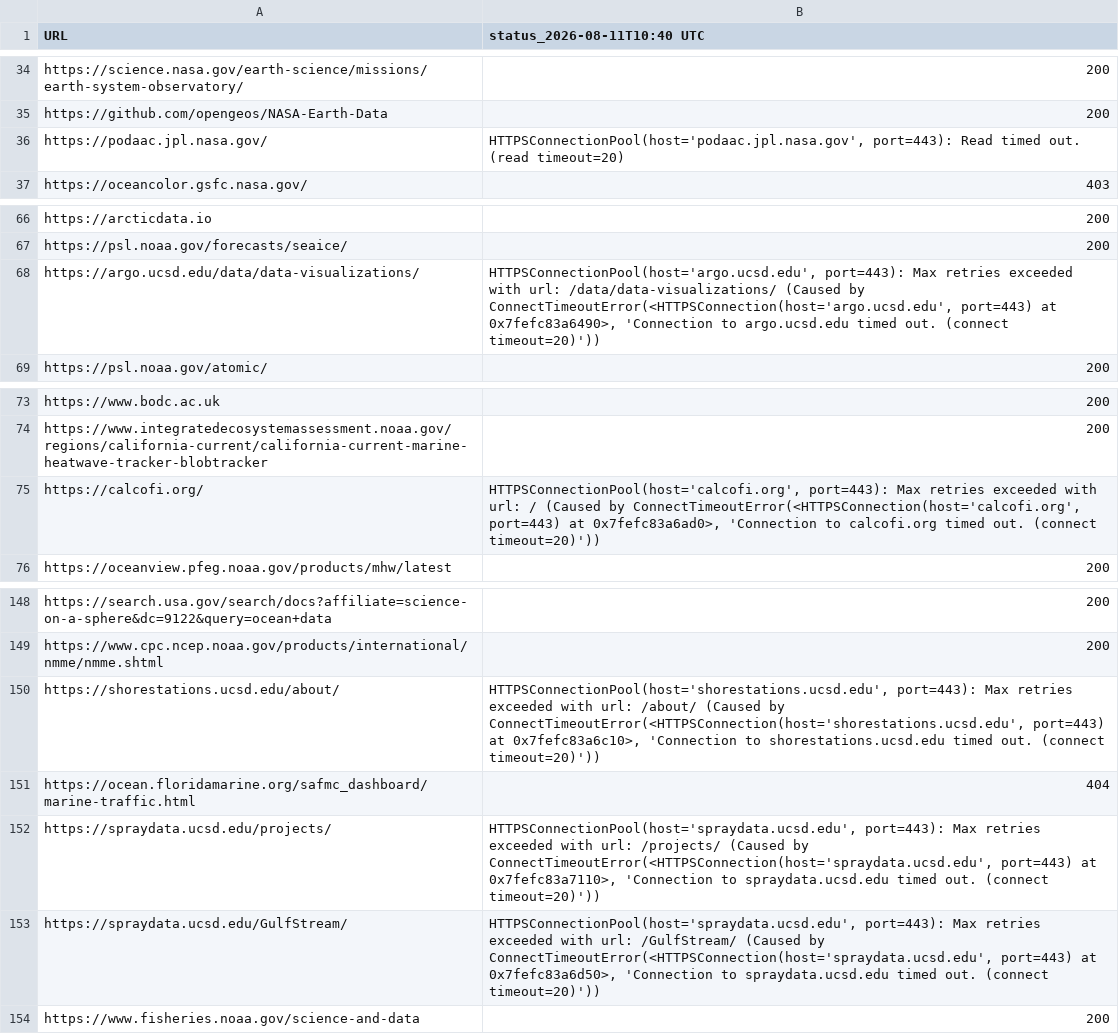
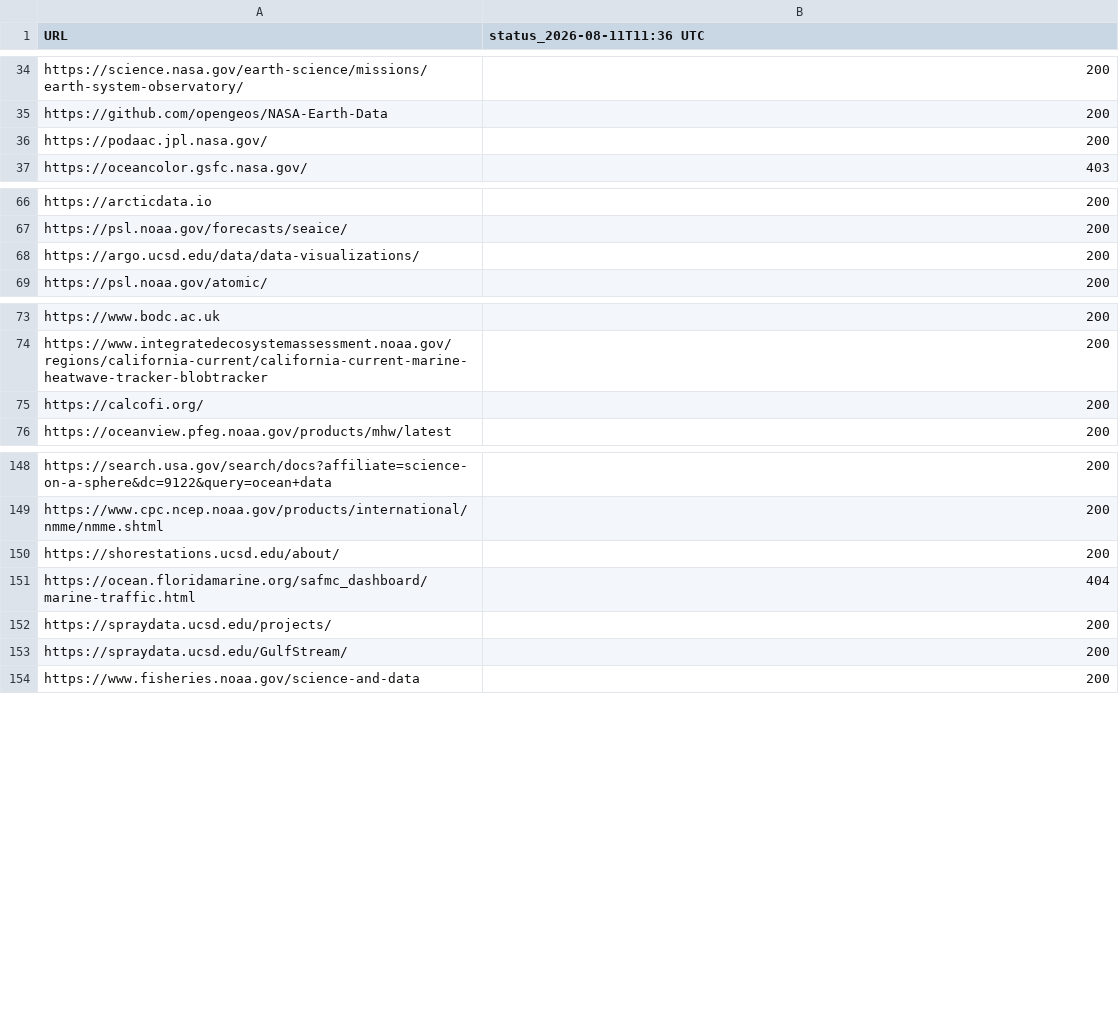
Before and after one commit to MathewBiddle/check_websites, a CSV file: website_status.csv, drawn as a sheet; only a part is shown, gaps mark what is left out; the diff names each change by its address in the sheet, - before the commit and + after, or states it on an @@ line.

```diff
--- a/website_status.csv
+++ b/website_status.csv
-B1: status_2026-08-11T10:40 UTC
+B1: status_2026-08-11T11:36 UTC
-B36 (status_2026-08-11T11:36 UTC): HTTPSConnectionPool(host='podaac.jpl.nasa.gov', port=443): Read timed out. (read timeout=20)
+B36 (status_2026-08-11T11:36 UTC): 200
-B68 (status_2026-08-11T11:36 UTC): HTTPSConnectionPool(host='argo.ucsd.edu', port=443): Max retries exceeded with url: /data/data-visualizations/ (Caused by ConnectTimeoutError(<HTTPSConnection(host='argo.ucsd.edu', port=443) at 0x7fefc83a6490>, 'Connection to argo.ucsd.edu timed out. (connect timeout=20)'))
+B68 (status_2026-08-11T11:36 UTC): 200
-B75 (status_2026-08-11T11:36 UTC): HTTPSConnectionPool(host='calcofi.org', port=443): Max retries exceeded with url: / (Caused by ConnectTimeoutError(<HTTPSConnection(host='calcofi.org', port=443) at 0x7fefc83a6ad0>, 'Connection to calcofi.org timed out. (connect timeout=20)'))
+B75 (status_2026-08-11T11:36 UTC): 200
-B150 (status_2026-08-11T11:36 UTC): HTTPSConnectionPool(host='shorestations.ucsd.edu', port=443): Max retries exceeded with url: /about/ (Caused by ConnectTimeoutError(<HTTPSConnection(host='shorestations.ucsd.edu', port=443) at 0x7fefc83a6c10>, 'Connection to shorestations.ucsd.edu timed out. (connect timeout=20)'))
+B150 (status_2026-08-11T11:36 UTC): 200
-B152 (status_2026-08-11T11:36 UTC): HTTPSConnectionPool(host='spraydata.ucsd.edu', port=443): Max retries exceeded with url: /projects/ (Caused by ConnectTimeoutError(<HTTPSConnection(host='spraydata.ucsd.edu', port=443) at 0x7fefc83a7110>, 'Connection to spraydata.ucsd.edu timed out. (connect timeout=20)'))
+B152 (status_2026-08-11T11:36 UTC): 200
-B153 (status_2026-08-11T11:36 UTC): HTTPSConnectionPool(host='spraydata.ucsd.edu', port=443): Max retries exceeded with url: /GulfStream/ (Caused by ConnectTimeoutError(<HTTPSConnection(host='spraydata.ucsd.edu', port=443) at 0x7fefc83a6d50>, 'Connection to spraydata.ucsd.edu timed out. (connect timeout=20)'))
+B153 (status_2026-08-11T11:36 UTC): 200
```
Also changed, not shown: 1 other file.
